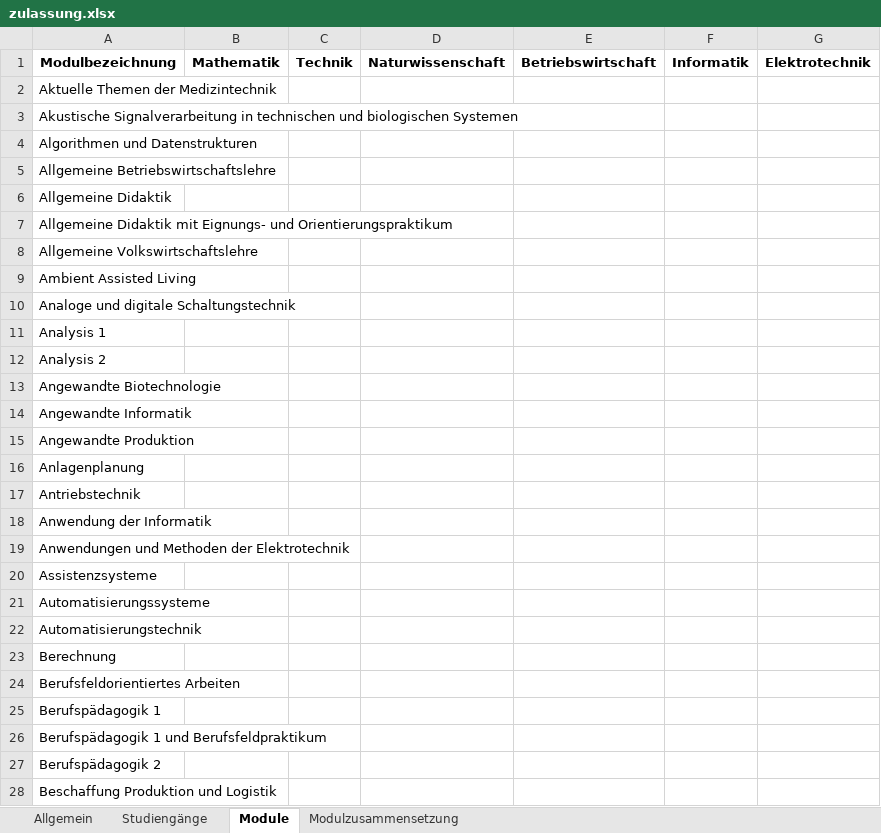
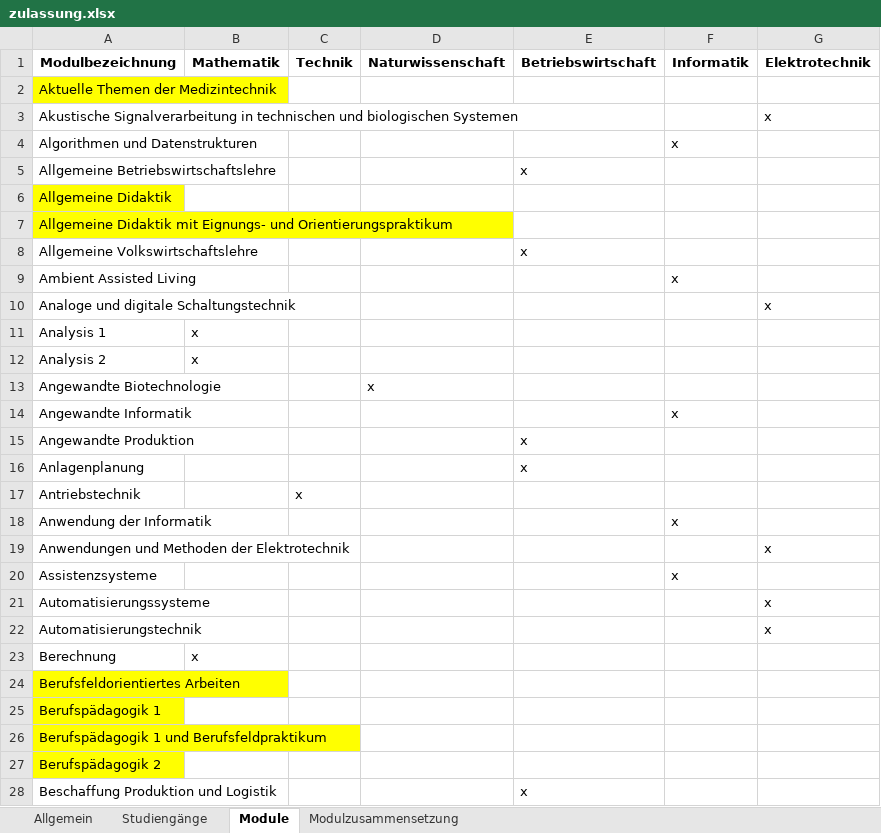
Before and after one commit to Steven5204/HSBI-Chatbot, an Excel workbook: zulassung.xlsx, sheet Module, drawn as a sheet; only a part is shown; values as stored, in another font and other column widths than the file's, no borders; the diff covers the shown part only; the diff names each change by its address in the sheet, - before the commit and + after, or states it on an @@ line.

```diff
--- a/zulassung.xlsx (sheet Module)
+++ b/zulassung.xlsx (sheet Module)
-A2 fill: none
+A2 fill: #FFFF00
-G3 (Elektrotechnik): (empty)
+G3 (Elektrotechnik): x
-F4 (Informatik): (empty)
+F4 (Informatik): x
-E5 (Betriebswirtschaft): (empty)
+E5 (Betriebswirtschaft): x
-A6:A7 fill: none
+A6:A7 fill: #FFFF00
-E8 (Betriebswirtschaft): (empty)
+E8 (Betriebswirtschaft): x
-F9 (Informatik): (empty)
+F9 (Informatik): x
-G10 (Elektrotechnik): (empty)
+G10 (Elektrotechnik): x
-B11:B12 (Mathematik): (empty)
+B11:B12 (Mathematik): x
-D13 (Naturwissenschaft): (empty)
+D13 (Naturwissenschaft): x
-F14 (Informatik): (empty)
+F14 (Informatik): x
-E15:E16 (Betriebswirtschaft): (empty)
+E15:E16 (Betriebswirtschaft): x
-C17 (Technik): (empty)
+C17 (Technik): x
-F18 (Informatik): (empty)
+F18 (Informatik): x
-G19 (Elektrotechnik): (empty)
+G19 (Elektrotechnik): x
-F20 (Informatik): (empty)
+F20 (Informatik): x
-G21:G22 (Elektrotechnik): (empty)
+G21:G22 (Elektrotechnik): x
-B23 (Mathematik): (empty)
+B23 (Mathematik): x
-A24:A27 fill: none
+A24:A27 fill: #FFFF00
-E28 (Betriebswirtschaft): (empty)
+E28 (Betriebswirtschaft): x
```
Also changed, not shown: 86 edited cells and cell formats elsewhere in this sheet, sheet Modulzusammensetzung, backend/zulassung.xlsx, 4 other files.
